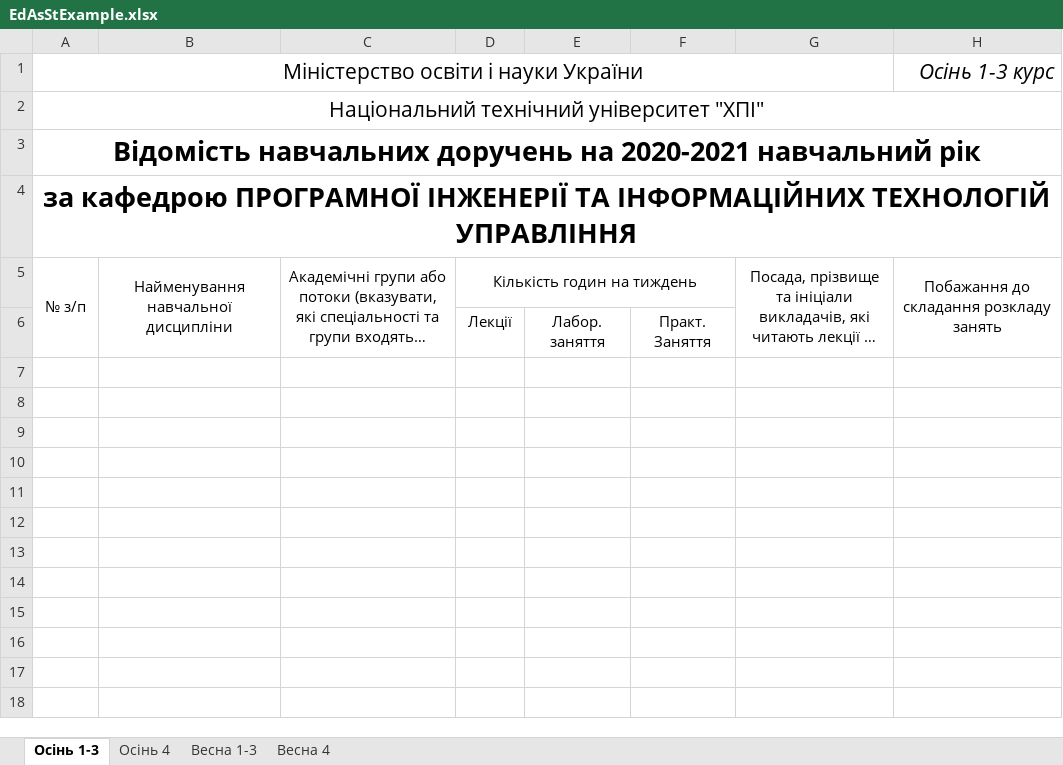
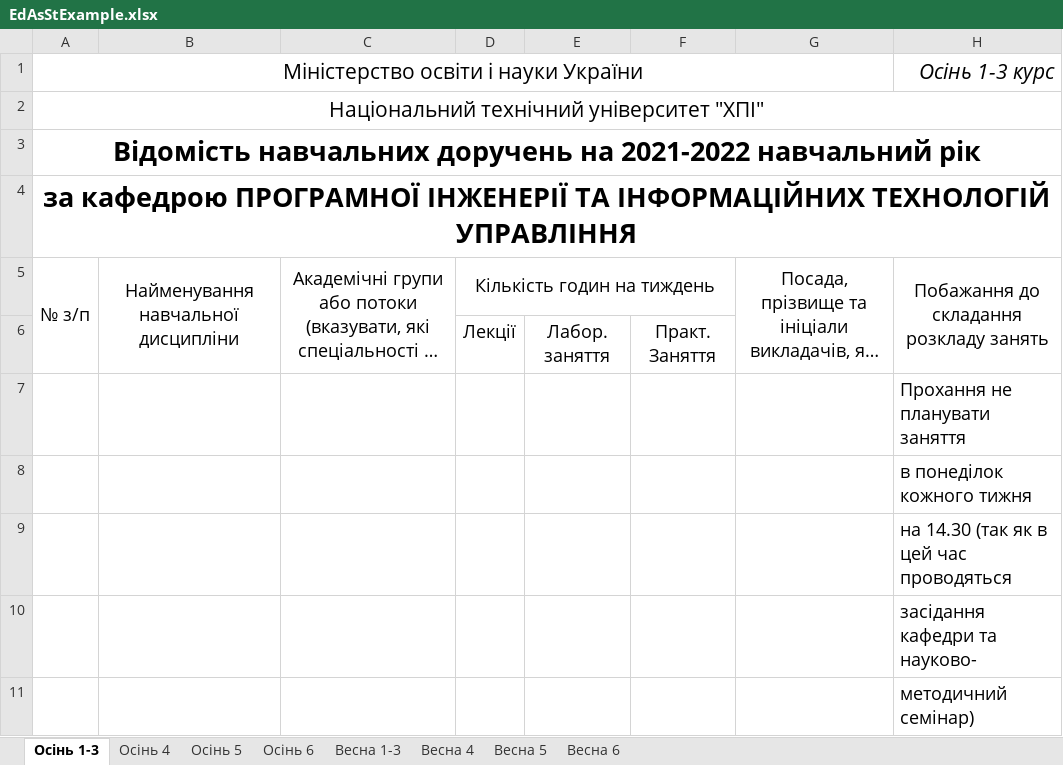
Before and after one commit to sldocs/sldocs, an Excel workbook: EdAsStExample.xlsx, sheet Осінь 1-3, drawn as a sheet; long unchanged cells end in …; values as stored, in another font and other column widths than the file's, no borders; the diff names each change by its address in the sheet, - before the commit and + after, or states it on an @@ line.

```diff
--- a/EdAsStExample.xlsx (sheet Осінь 1-3)
+++ b/EdAsStExample.xlsx (sheet Осінь 1-3)
+sheet tab: Осінь 5
+sheet tab: Осінь 6
+sheet tab: Весна 5
+sheet tab: Весна 6
-A3: …доручень на 2020-2021 навчальний рік
+A3: …доручень на 2021-2022 навчальний рік
@@ A5:D5 text size: larger @@
@@ G5:H5 text size: larger @@
@@ D6:F6 text size: larger @@
+row 7:  |  |  |  |  |  |  | Прохання не планувати заняття
+row 8:  |  |  |  |  |  |  | в понеділок кожного тижня
+row 9:  |  |  |  |  |  |  | на 14.30 (так як в цей час проводяться
+row 10:  |  |  |  |  |  |  | засідання кафедри та науково-
+row 11:  |  |  |  |  |  |  | методичний семінар)
```
Also changed, not shown: sheet Весна 4, sheet Весна 1-3, sheet Осінь 4, IndPlanExample.xlsx, PSLExample.xlsx, 15 other files.
